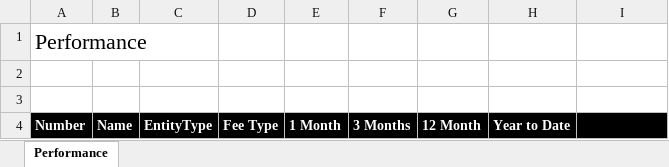
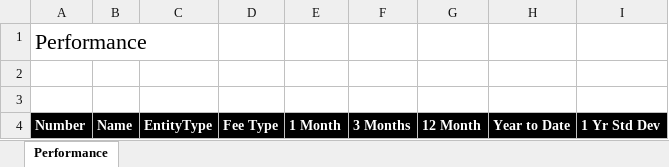
Before and after one commit to maxhbooth/TinyReturns, an Excel workbook: src/ExcelRendering/PerformanceTemplate.xlsx, sheet Performance, drawn as a sheet; values as stored, in another font and other column widths than the file's, no borders; the diff names each change by its address in the sheet, - before the commit and + after, or states it on an @@ line.

Commit message:
Added standard deviation to excel report.

```diff
--- a/src/ExcelRendering/PerformanceTemplate.xlsx (sheet Performance)
+++ b/src/ExcelRendering/PerformanceTemplate.xlsx (sheet Performance)
-I4: (empty)
+I4: 1 Yr Std Dev
```
Also changed, not shown: 5 other files.
